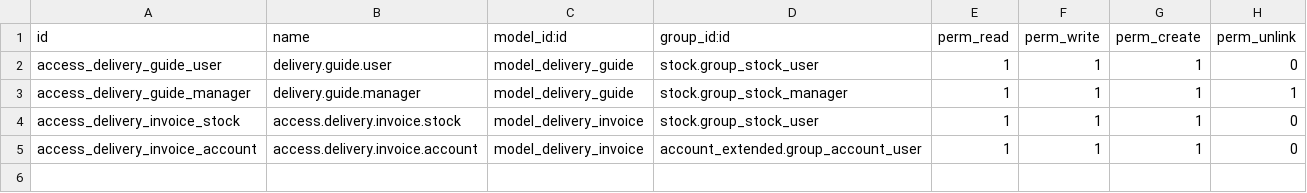
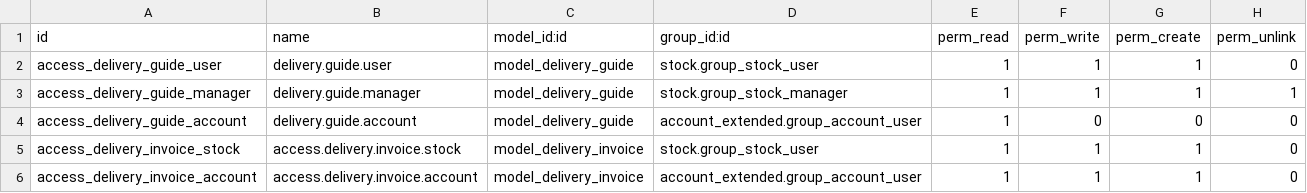
Before and after one commit to hernandosan/agofer_14, a CSV file: stock_extended/security/ir.model.access.csv, drawn as a sheet.

Commit message:
14.0 [REF] stock_extended: modify delivery guide, delivery partial

```diff
--- a/stock_extended/security/ir.model.access.csv
+++ b/stock_extended/security/ir.model.access.csv
@@ -3,2 +3,3 @@ access_delivery_guide_user,delivery.guide.user,model_delivery_guide,stock.group_
 access_delivery_guide_manager,delivery.guide.manager,model_delivery_guide,stock.group_stock_manager,1,1,1,1
+access_delivery_guide_account,delivery.guide.account,model_delivery_guide,account_extended.group_account_user,1,0,0,0
 access_delivery_invoice_stock,access.delivery.invoice.stock,model_delivery_invoice,stock.group_stock_user,1,1,1,0
```
Also changed, not shown: 21 other files.
